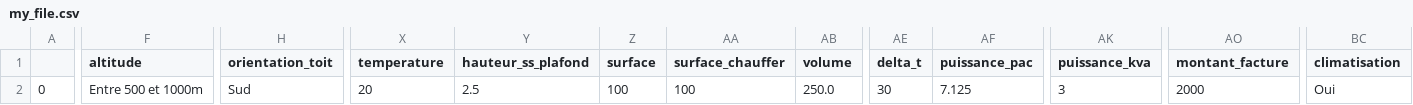
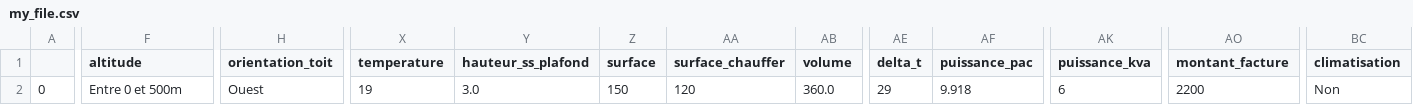
Before and after one commit to ArthurPouzCS/Solar_Sales, a CSV file: df_to_save/my_file.csv, drawn as a sheet; only a part is shown, gaps mark what is left out; the diff covers the shown part only; the diff names each change by its address in the sheet, - before the commit and + after, or states it on an @@ line.

Commit message:
mail

```diff
--- a/df_to_save/my_file.csv
+++ b/df_to_save/my_file.csv
-F2 (altitude): Entre 500 et 1000m
+F2 (altitude): Entre 0 et 500m
-H2 (orientation_toit): Sud
+H2 (orientation_toit): Ouest
-X2 (temperature): 20
+X2 (temperature): 19
-Y2 (hauteur_ss_plafond): 2.5
+Y2 (hauteur_ss_plafond): 3.0
-Z2 (surface): 100
+Z2 (surface): 150
-AA2 (surface_chauffer): 100
+AA2 (surface_chauffer): 120
-AB2 (volume): 250.0
+AB2 (volume): 360.0
-AE2 (delta_t): 30
+AE2 (delta_t): 29
-AF2 (puissance_pac): 7.125
+AF2 (puissance_pac): 9.918
-AK2 (puissance_kva): 3
+AK2 (puissance_kva): 6
-AO2 (montant_facture): 2000
+AO2 (montant_facture): 2200
-BC2 (climatisation): Oui
+BC2 (climatisation): Non
```
Also changed, not shown: 4 edited cells elsewhere in this file, 14 other files.
